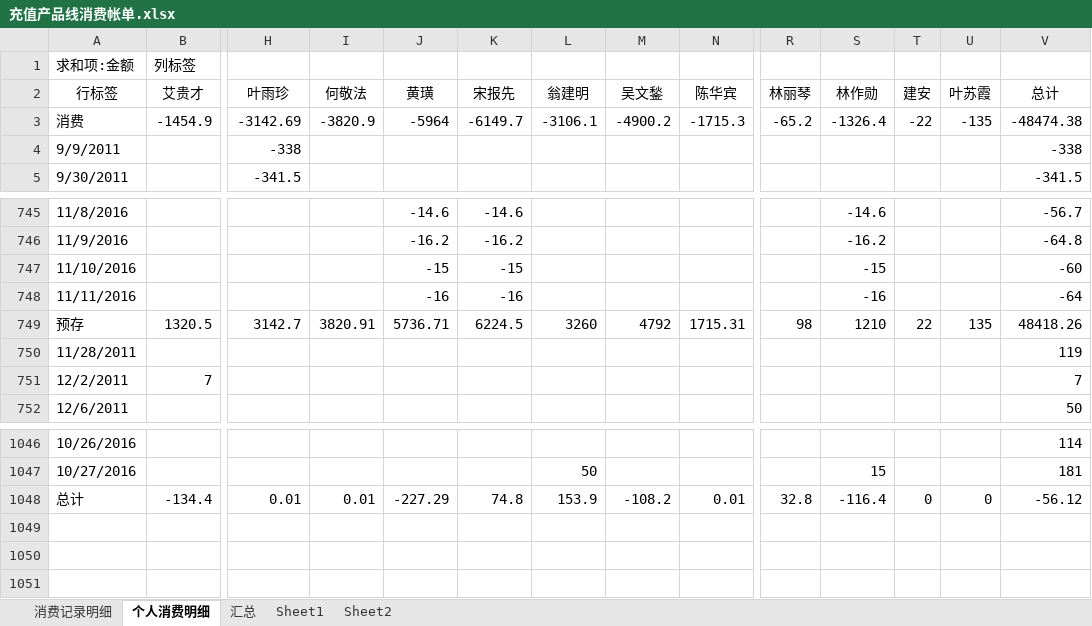
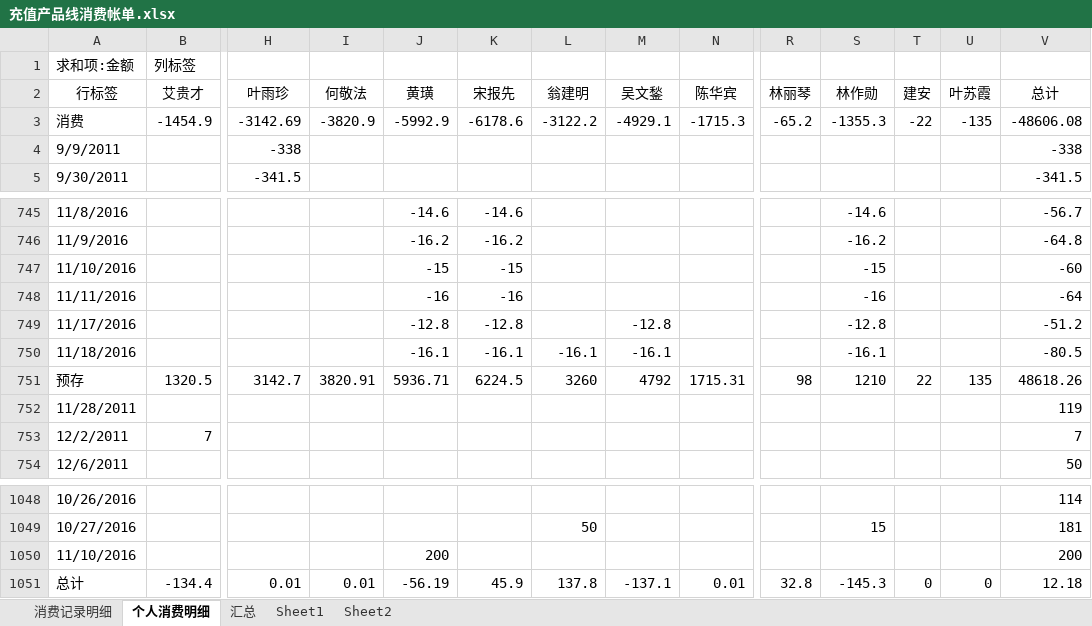
Before and after one commit to junyangren/BillingInfo, an Excel workbook: 充值产品线消费帐单.xlsx, sheet 个人消费明细, drawn as a sheet; only a part is shown, gaps mark what is left out; values as stored, in another font and other column widths than the file's, no borders; addresses are those after the commit; rows hold the shown columns only; the diff names each change by its address in the sheet, - before the commit and + after, or states it on an @@ line.

```diff
--- a/充值产品线消费帐单.xlsx (sheet 个人消费明细)
+++ b/充值产品线消费帐单.xlsx (sheet 个人消费明细)
-J3 (黄璜): -5964
+J3 (黄璜): -5992.9
-K3 (宋报先): -6149.7
+K3 (宋报先): -6178.6
-L3 (翁建明): -3106.1
+L3 (翁建明): -3122.2
-M3 (吴文鍫): -4900.2
+M3 (吴文鍫): -4929.1
-S3 (林作勋): -1326.4
+S3 (林作勋): -1355.3
-V3 (总计): -48474.38
+V3 (总计): -48606.08
+row 749: 11/17/2016 |  |  |  | -12.8 | -12.8 |  | -12.8 |  |  | -12.8 |  |  | -51.2
+row 750: 11/18/2016 |  |  |  | -16.1 | -16.1 | -16.1 | -16.1 |  |  | -16.1 |  |  | -80.5
-J751 (黄璜): 5736.71
+J751 (黄璜): 5936.71
-V751 (总计): 48418.26
+V751 (总计): 48618.26
+row 1050: 11/10/2016 |  |  |  | 200 |  |  |  |  |  |  |  |  | 200
-J1051 (黄璜): -227.29
+J1051 (黄璜): -56.19
-K1051 (宋报先): 74.8
+K1051 (宋报先): 45.9
-L1051 (翁建明): 153.9
+L1051 (翁建明): 137.8
-M1051 (吴文鍫): -108.2
+M1051 (吴文鍫): -137.1
-S1051 (林作勋): -116.4
+S1051 (林作勋): -145.3
-V1051 (总计): -56.12
+V1051 (总计): 12.18
```
Also changed, not shown: sheet 消费记录明细, sheet 汇总.
